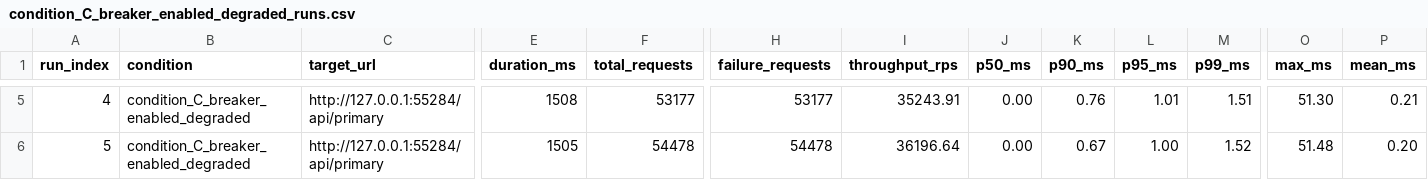
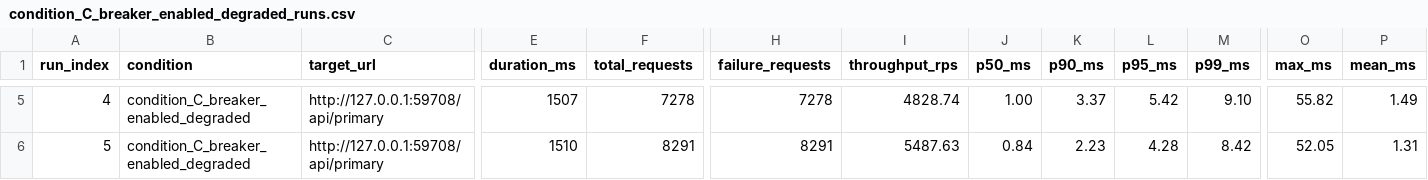
Before and after one commit to AnushKamble/SentinelProxy, a CSV file: results/benchmarks/condition_C_breaker_enabled_degraded_runs.csv, drawn as a sheet; only a part is shown, gaps mark what is left out; the diff covers the shown part only; the diff names each change by its address in the sheet, - before the commit and + after, or states it on an @@ line.

```diff
--- a/results/benchmarks/condition_C_breaker_enabled_degraded_runs.csv
+++ b/results/benchmarks/condition_C_breaker_enabled_degraded_runs.csv
-C5:C6 (target_url): http://127.0.0.1:55284/api/primary
+C5:C6 (target_url): http://127.0.0.1:59708/api/primary
-E5 (duration_ms): 1508
+E5 (duration_ms): 1507
-F5 (total_requests): 53177
+F5 (total_requests): 7278
-H5 (failure_requests): 53177
+H5 (failure_requests): 7278
-I5 (throughput_rps): 35243.91
+I5 (throughput_rps): 4828.74
-J5 (p50_ms): 0.00
+J5 (p50_ms): 1.00
-K5 (p90_ms): 0.76
+K5 (p90_ms): 3.37
-L5 (p95_ms): 1.01
+L5 (p95_ms): 5.42
-M5 (p99_ms): 1.51
+M5 (p99_ms): 9.10
-O5 (max_ms): 51.30
+O5 (max_ms): 55.82
-P5 (mean_ms): 0.21
+P5 (mean_ms): 1.49
-E6 (duration_ms): 1505
+E6 (duration_ms): 1510
-F6 (total_requests): 54478
+F6 (total_requests): 8291
-H6 (failure_requests): 54478
+H6 (failure_requests): 8291
-I6 (throughput_rps): 36196.64
+I6 (throughput_rps): 5487.63
-J6 (p50_ms): 0.00
+J6 (p50_ms): 0.84
-K6 (p90_ms): 0.67
+K6 (p90_ms): 2.23
-L6 (p95_ms): 1.00
+L6 (p95_ms): 4.28
-M6 (p99_ms): 1.52
+M6 (p99_ms): 8.42
-O6 (max_ms): 51.48
+O6 (max_ms): 52.05
-P6 (mean_ms): 0.20
+P6 (mean_ms): 1.31
```
Also changed, not shown: 33 edited cells elsewhere in this file, results/benchmarks/condition_A_healthy_baseline_runs.csv, results/benchmarks/condition_B_breaker_disabled_degraded_runs.csv, 16 other files.
